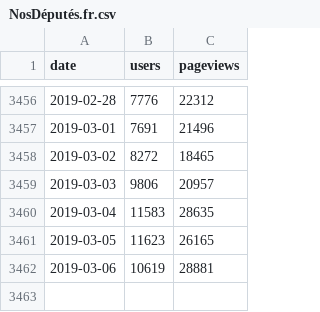
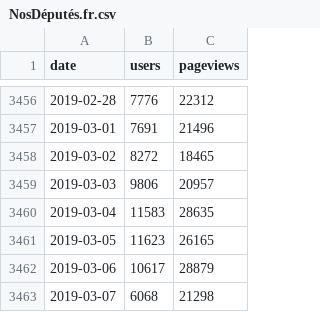
Before and after one commit to regardscitoyens/stats-analytics, a CSV file: data/NosDéputés.fr.csv, drawn as a sheet; only a part is shown, gaps mark what is left out.

```diff
--- a/data/NosDéputés.fr.csv
+++ b/data/NosDéputés.fr.csv
@@ -3461,2 +3461,3 @@ date,users,pageviews
 2019-03-05,11623,26165
-2019-03-06,10619,28881
+2019-03-06,10617,28879
+2019-03-07,6068,21298
```
Also changed, not shown: data/NosSénateurs.fr.csv, data/RegardsCitoyens.org.csv.
